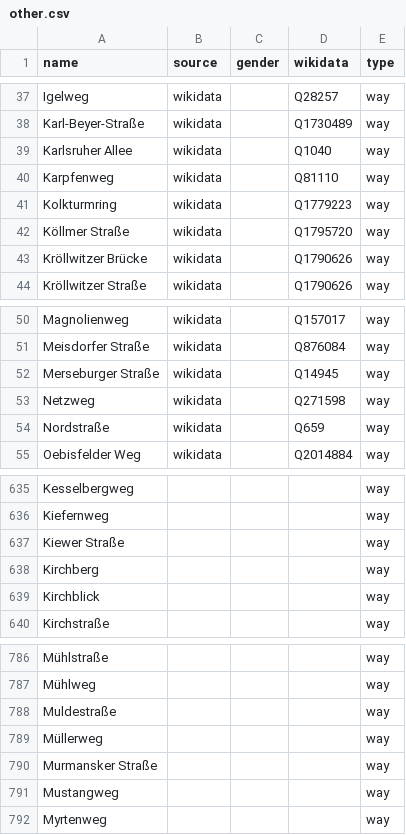
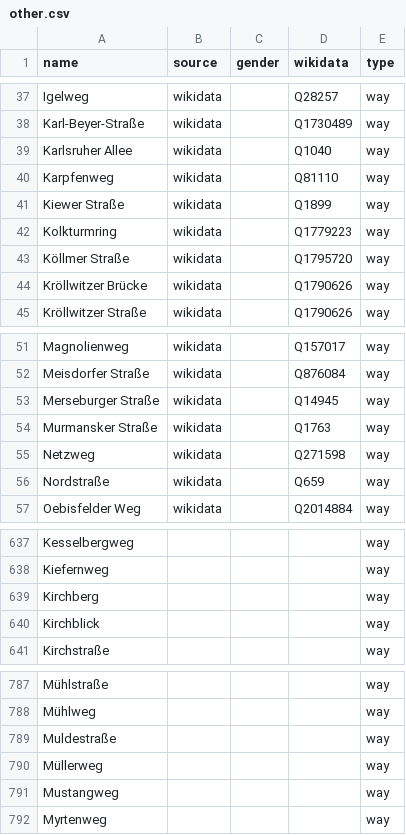
Before and after one commit to EqualStreetNames/equalstreetnames-halle-saale, a CSV file: data/other.csv, drawn as a sheet; only a part is shown, gaps mark what is left out; removed rows and columns are numbered as before the commit, all else as after; the diff names each change by its address in the sheet, - before the commit and + after, or states it on an @@ line.

```diff
--- a/data/other.csv
+++ b/data/other.csv
+row 41: Kiewer Straße | wikidata |  | Q1899 | way
+row 54: Murmansker Straße | wikidata |  | Q1763 | way
-row 637: Kiewer Straße |  |  |  | way
-row 790: Murmansker Straße |  |  |  | way
```
Also changed, not shown: 2 other files.
